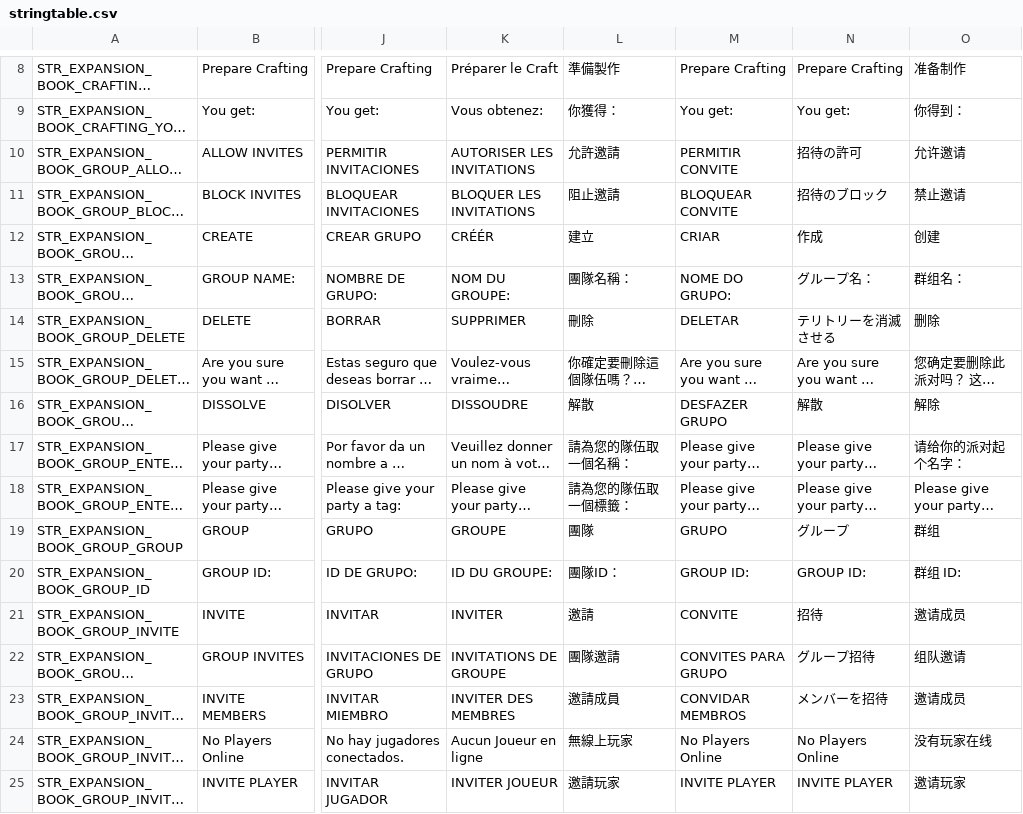
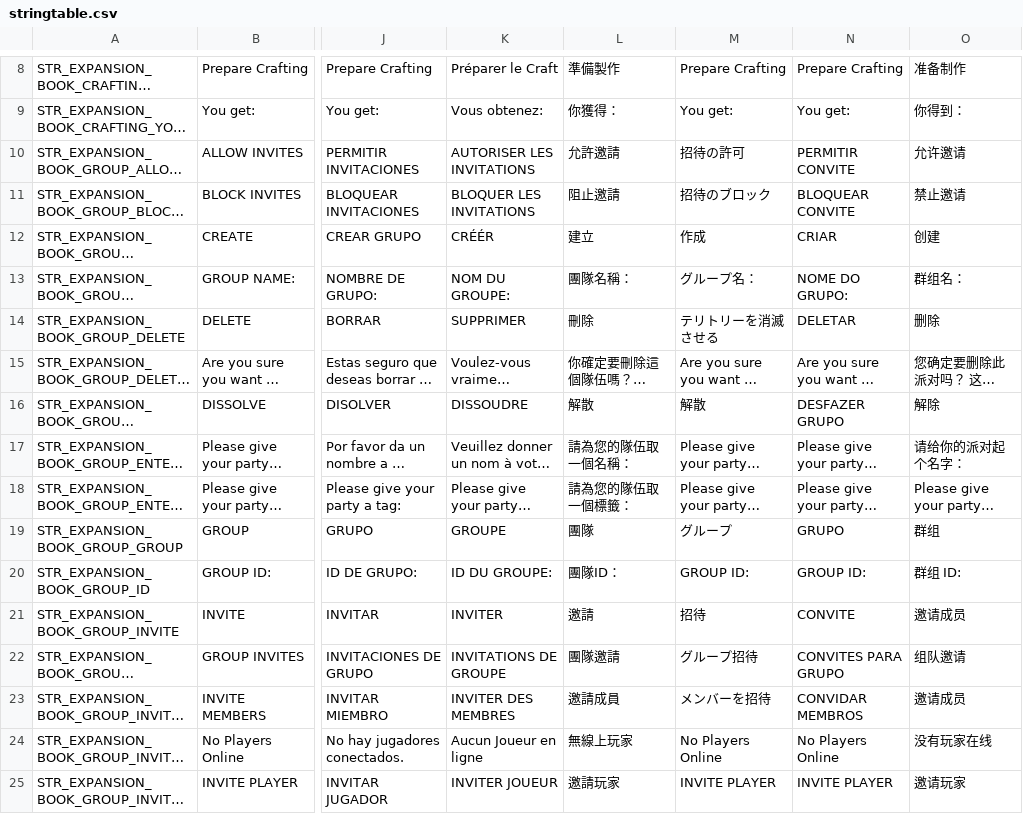
Before and after one commit to salutesh/DayZ-Expansion-Scripts, a CSV file: DayZExpansion/languagecore/Book/stringtable.csv, drawn as a sheet; only a part is shown, gaps mark what is left out; long unchanged cells end in …; the diff covers the shown part only; the diff names each change by its address in the sheet, - before the commit and + after, or states it on an @@ line.

```diff
--- a/DayZExpansion/languagecore/Book/stringtable.csv
+++ b/DayZExpansion/languagecore/Book/stringtable.csv
-M10: PERMITIR CONVITE
+M10: 招待の許可
-N10: 招待の許可
+N10: PERMITIR CONVITE
-M11: BLOQUEAR CONVITE
+M11: 招待のブロック
-N11: 招待のブロック
+N11: BLOQUEAR CONVITE
-M12: CRIAR
+M12: 作成
-N12: 作成
+N12: CRIAR
-M13: NOME DO GRUPO:
+M13: グループ名：
-N13: グループ名：
+N13: NOME DO GRUPO:
-M14: DELETAR
+M14: テリトリーを消滅させる
-N14: テリトリーを消滅させる
+N14: DELETAR
-M16: DESFAZER GRUPO
+M16: 解散
-N16: 解散
+N16: DESFAZER GRUPO
-M19: GRUPO
+M19: グループ
-N19: グループ
+N19: GRUPO
-M21: CONVITE
+M21: 招待
-N21: 招待
+N21: CONVITE
-M22: CONVITES PARA GRUPO
+M22: グループ招待
-N22: グループ招待
+N22: CONVITES PARA GRUPO
-M23: CONVIDAR MEMBROS
+M23: メンバーを招待
-N23: メンバーを招待
+N23: CONVIDAR MEMBROS
```
Also changed, not shown: 1 added row, 1 removed row and 48 edited cells elsewhere in this file, DayZExpansion/languagecore/AI/stringtable.csv, DayZExpansion/languagecore/BaseBuilding/stringtable.csv, 38 other files.
